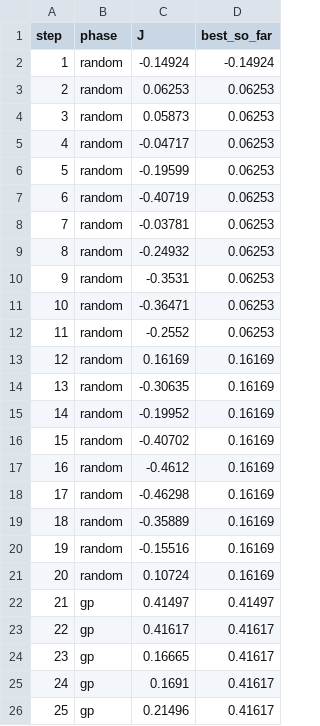
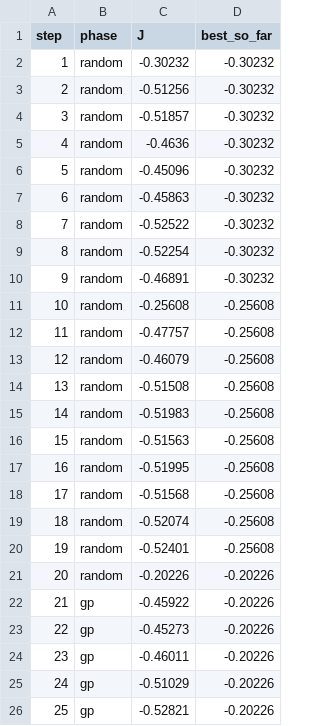
Before and after one commit to atanuc073/stock-analysis, a CSV file: reports/regression/sub/bayesian_convergence_fold002.csv, drawn as a sheet; only a part is shown; the diff covers the shown part only.

```diff
--- a/reports/regression/sub/bayesian_convergence_fold002.csv
+++ b/reports/regression/sub/bayesian_convergence_fold002.csv
@@ -1,26 +1,26 @@
 step,phase,J,best_so_far
-1,random,-0.14924,-0.14924
-2,random,0.06253,0.06253
-3,random,0.05873,0.06253
-4,random,-0.04717,0.06253
-5,random,-0.19599,0.06253
-6,random,-0.40719,0.06253
-7,random,-0.03781,0.06253
-8,random,-0.24932,0.06253
-9,random,-0.3531,0.06253
-10,random,-0.36471,0.06253
-11,random,-0.2552,0.06253
-12,random,0.16169,0.16169
-13,random,-0.30635,0.16169
-14,random,-0.19952,0.16169
-15,random,-0.40702,0.16169
-16,random,-0.4612,0.16169
-17,random,-0.46298,0.16169
-18,random,-0.35889,0.16169
-19,random,-0.15516,0.16169
-20,random,0.10724,0.16169
-21,gp,0.41497,0.41497
-22,gp,0.41617,0.41617
-23,gp,0.16665,0.41617
-24,gp,0.1691,0.41617
-25,gp,0.21496,0.41617
+1,random,-0.30232,-0.30232
+2,random,-0.51256,-0.30232
+3,random,-0.51857,-0.30232
+4,random,-0.4636,-0.30232
+5,random,-0.45096,-0.30232
+6,random,-0.45863,-0.30232
+7,random,-0.52522,-0.30232
+8,random,-0.52254,-0.30232
+9,random,-0.46891,-0.30232
+10,random,-0.25608,-0.25608
+11,random,-0.47757,-0.25608
+12,random,-0.46079,-0.25608
+13,random,-0.51508,-0.25608
+14,random,-0.51983,-0.25608
+15,random,-0.51563,-0.25608
+16,random,-0.51995,-0.25608
+17,random,-0.51568,-0.25608
+18,random,-0.52074,-0.25608
+19,random,-0.52401,-0.25608
+20,random,-0.20226,-0.20226
+21,gp,-0.45922,-0.20226
+22,gp,-0.45273,-0.20226
+23,gp,-0.46011,-0.20226
+24,gp,-0.51029,-0.20226
+25,gp,-0.52821,-0.20226
```
Also changed, not shown: 110 edited cells elsewhere in this file, reports/regression/sub/bayesian_convergence_fold009.csv, reports/regression/sub/bayesian_convergence_fold010.csv, 37 other files.
